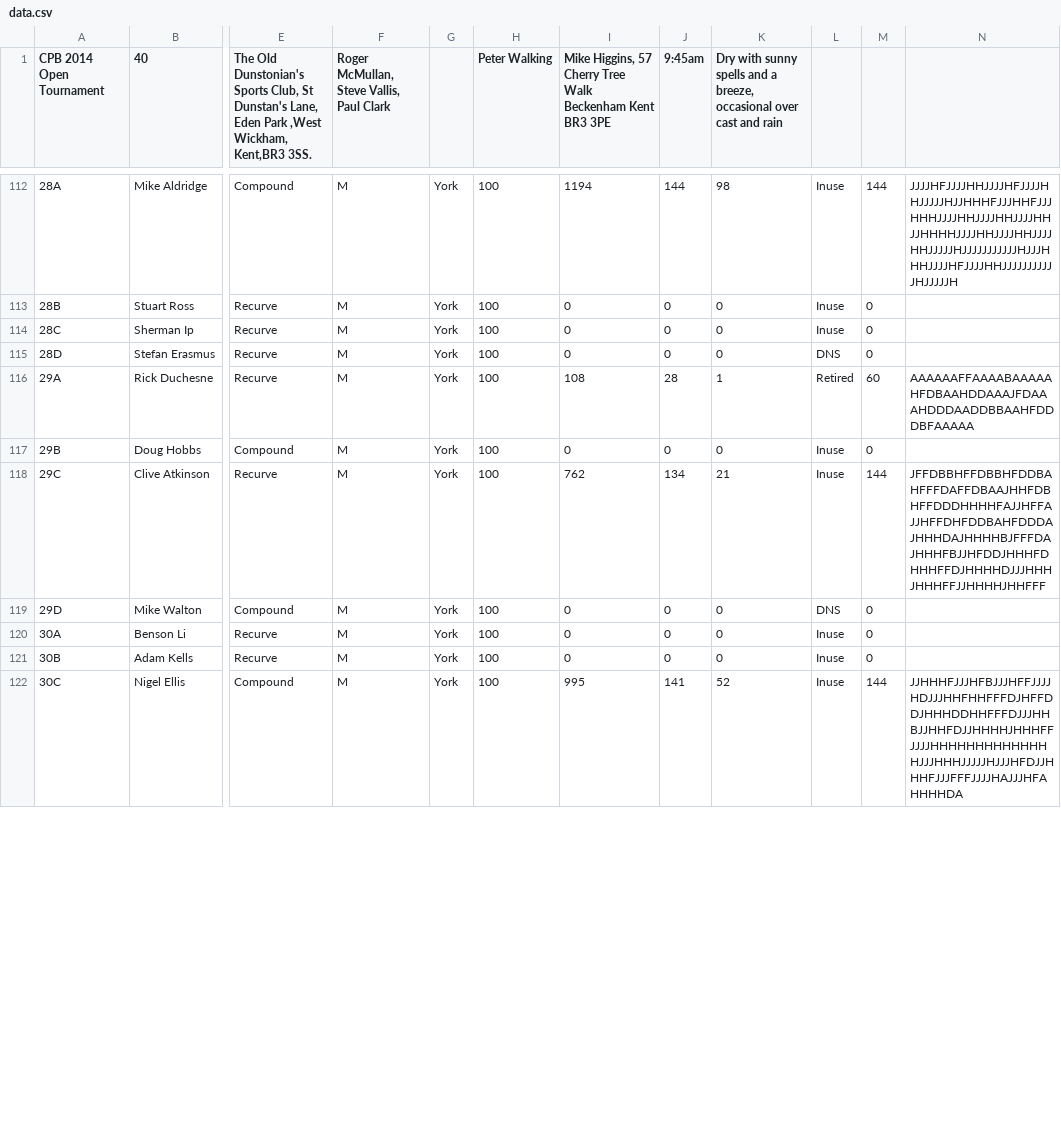
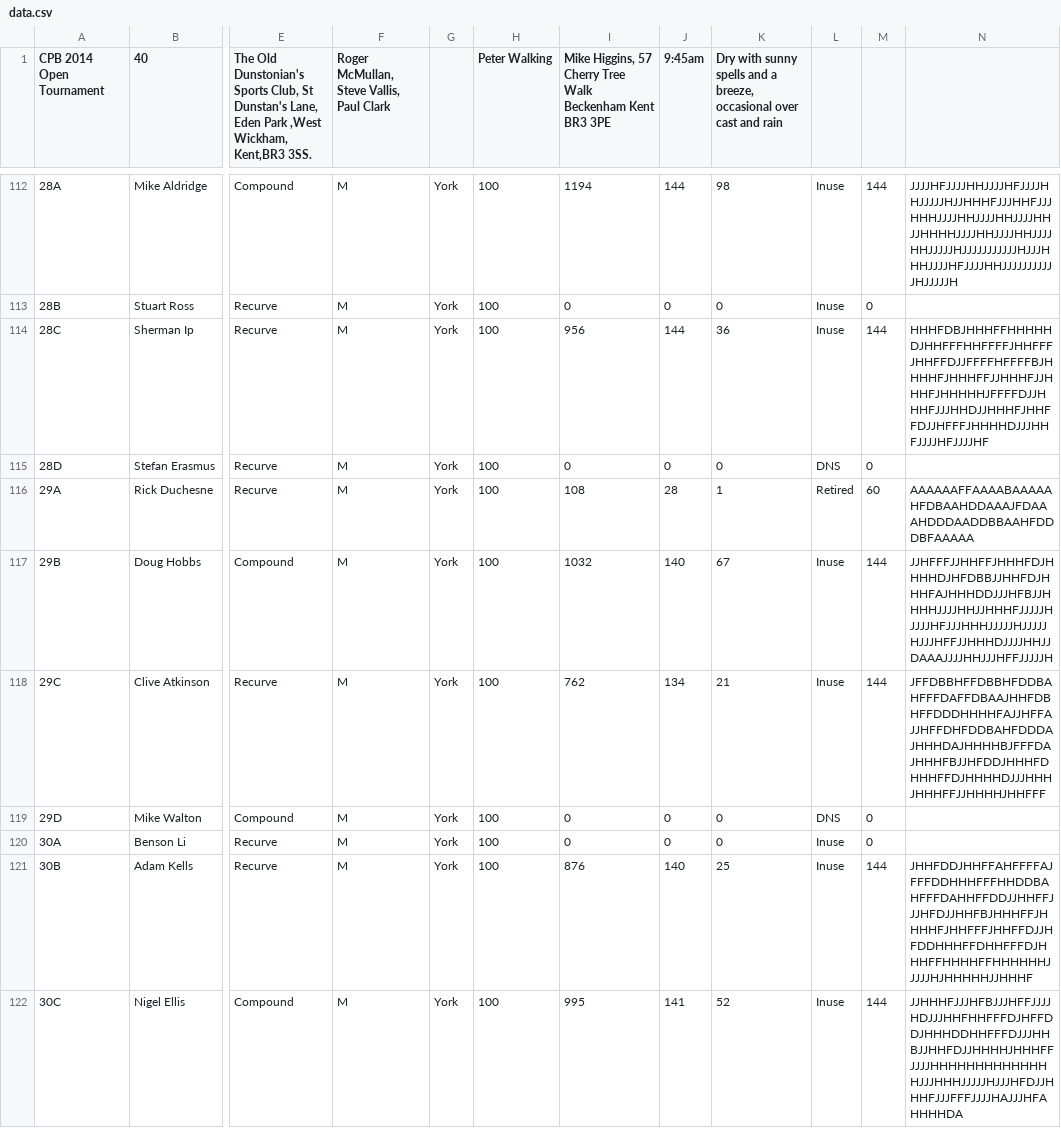
Before and after one commit to mike47j/cpbserver, a CSV file: data.csv, drawn as a sheet; only a part is shown, gaps mark what is left out; the diff covers the shown part only; the diff names each change by its address in the sheet, - before the commit and + after, or states it on an @@ line.

```diff
--- a/data.csv
+++ b/data.csv
-I114: 0
+I114: 956
-J114 (9:45am): 0
+J114 (9:45am): 144
-K114: 0
+K114: 36
-M114: 0
+M114: 144
-N114: (empty)
+N114: HHHFDBJHHHFFHHHHHDJHHFFFHHFFFFJHHFFFJHHFFDJJFFFFHFFFFBJHHHHFJHHHFFJJHHHFJJHHHFJHHHHHJFFFFDJJHHHFJJJHHDJJHHHFJHHFFDJJHFFFJHHHHDJJJHHFJJJJHFJJJJHF
-I117: 0
+I117: 1032
-J117 (9:45am): 0
+J117 (9:45am): 140
-K117: 0
+K117: 67
-M117: 0
+M117: 144
-N117: (empty)
+N117: JJHFFFJJHHFFJHHHFDJHHHHDJHFDBBJJHHFDJHHHFAJHHHDDJJJHFBJJHHHHJJJJHHJJHHHFJJJJJHJJJJHFJJJHHHJJJJJHJJJJJHJJJHFFJJHHHDJJJJHHJJDAAAJJJJHHJJJHFFJJJJJH
-I121: 0
+I121: 876
-J121 (9:45am): 0
+J121 (9:45am): 140
-K121: 0
+K121: 25
-M121: 0
+M121: 144
-N121: (empty)
+N121: JHHFDDJHHFFAHFFFFAJFFFDDHHHFFFHHDDBAHFFFDAHHFFDDJJHHFFJJJHFDJJHHFBJHHHFFJHHHHFJHHFFFJHHFFDJJHFDDHHHFFDHHFFFDJHHHFFHHHHFFHHHHHHJJJJJHJHHHHHJJHHHF
```
Also changed, not shown: 95 edited cells elsewhere in this file, 2 other files.
